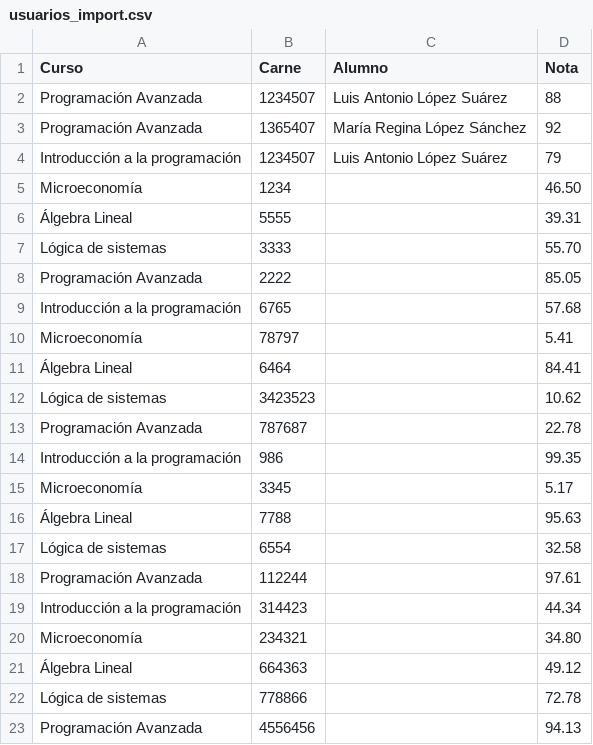
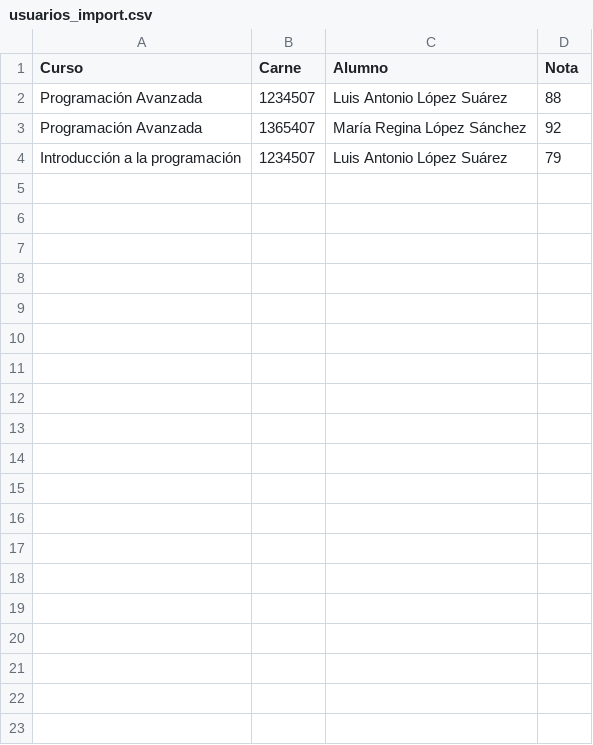
Before and after one commit to ccmorataya/proyectoFinalProgra2, a CSV file: usuarios_import.csv, drawn as a sheet; only a part is shown; the diff covers the shown part only; the diff names each change by its address in the sheet, - before the commit and + after, or states it on an @@ line.

Commit message:
First aproach to search the name into the List

```diff
--- a/usuarios_import.csv
+++ b/usuarios_import.csv
-row 5: Microeconomía | 1234 |  | 46.50
-row 6: Álgebra Lineal | 5555 |  | 39.31
-row 7: Lógica de sistemas | 3333 |  | 55.70
-row 8: Programación Avanzada | 2222 |  | 85.05
-row 9: Introducción a la programación | 6765 |  | 57.68
-row 10: Microeconomía | 78797 |  | 5.41
-row 11: Álgebra Lineal | 6464 |  | 84.41
-row 12: Lógica de sistemas | 3423523 |  | 10.62
-row 13: Programación Avanzada | 787687 |  | 22.78
-row 14: Introducción a la programación | 986 |  | 99.35
-row 15: Microeconomía | 3345 |  | 5.17
-row 16: Álgebra Lineal | 7788 |  | 95.63
-row 17: Lógica de sistemas | 6554 |  | 32.58
-row 18: Programación Avanzada | 112244 |  | 97.61
-row 19: Introducción a la programación | 314423 |  | 44.34
-row 20: Microeconomía | 234321 |  | 34.80
-row 21: Álgebra Lineal | 664363 |  | 49.12
-row 22: Lógica de sistemas | 778866 |  | 72.78
-row 23: Programación Avanzada | 4556456 |  | 94.13
```
Also changed, not shown: 29 removed rows elsewhere in this file, 2 other files.
